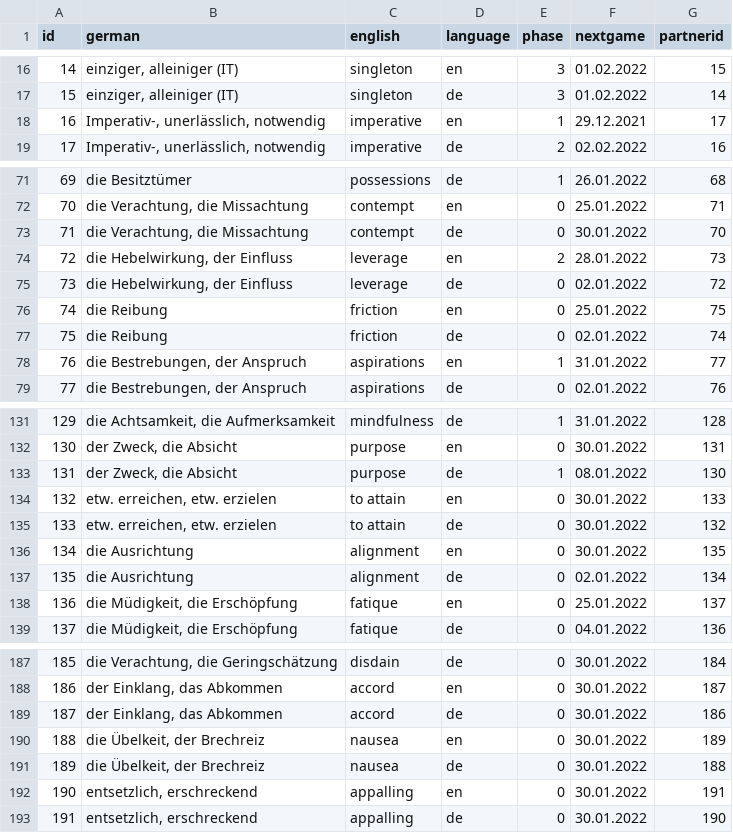
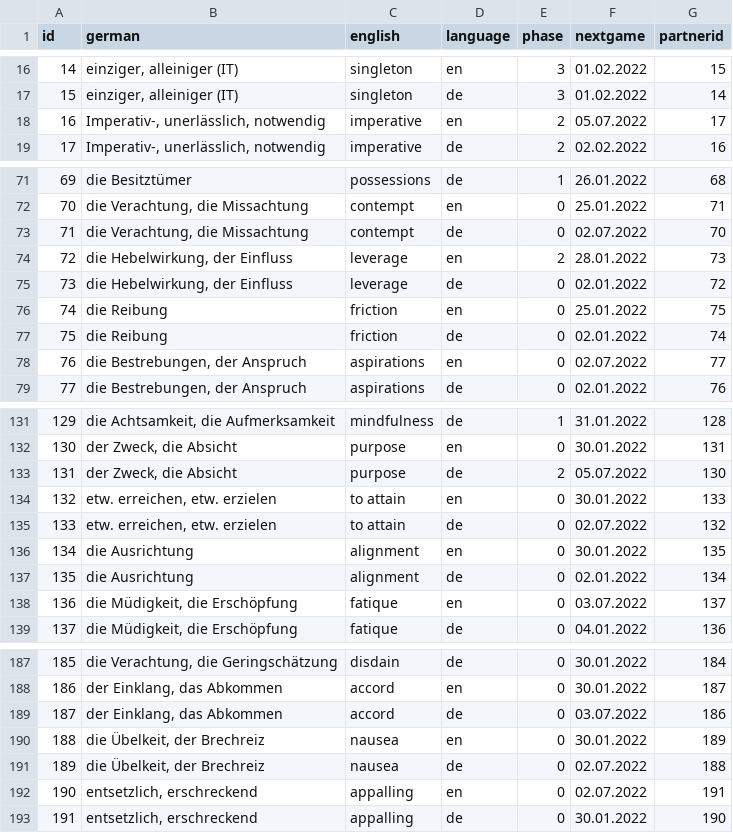
Before and after one commit to Adentalis/VocabularyTrainer, a CSV file: src/data/words.csv, drawn as a sheet; only a part is shown, gaps mark what is left out; the diff covers the shown part only.

```diff
--- a/src/data/words.csv
+++ b/src/data/words.csv
@@ -17,3 +17,3 @@
 "15","einziger, alleiniger (IT)","singleton","de","3","01.02.2022","14"
-"16","Imperativ-, unerlässlich, notwendig","imperative","en","1","29.12.2021","17"
+"16","Imperativ-, unerlässlich, notwendig","imperative","en","2","05.07.2022","17"
 "17","Imperativ-, unerlässlich, notwendig","imperative","de","2","02.02.2022","16"
@@ -72,3 +72,3 @@
 "70","die Verachtung, die Missachtung","contempt","en","0","25.01.2022","71"
-"71","die Verachtung, die Missachtung","contempt","de","0","30.01.2022","70"
+"71","die Verachtung, die Missachtung","contempt","de","0","02.07.2022","70"
 "72","die Hebelwirkung, der Einfluss","leverage","en","2","28.01.2022","73"
@@ -77,3 +77,3 @@
 "75","die Reibung","friction","de","0","02.01.2022","74"
-"76","die Bestrebungen, der Anspruch","aspirations","en","1","31.01.2022","77"
+"76","die Bestrebungen, der Anspruch","aspirations","en","0","02.07.2022","77"
 "77","die Bestrebungen, der Anspruch","aspirations","de","0","02.01.2022","76"
@@ -132,8 +132,8 @@
 "130","der Zweck, die Absicht","purpose","en","0","30.01.2022","131"
-"131","der Zweck, die Absicht","purpose","de","1","08.01.2022","130"
+"131","der Zweck, die Absicht","purpose","de","2","05.07.2022","130"
 "132","etw. erreichen, etw. erzielen","to attain","en","0","30.01.2022","133"
-"133","etw. erreichen, etw. erzielen","to attain","de","0","30.01.2022","132"
+"133","etw. erreichen, etw. erzielen","to attain","de","0","02.07.2022","132"
 "134","die Ausrichtung","alignment","en","0","30.01.2022","135"
 "135","die Ausrichtung","alignment","de","0","02.01.2022","134"
-"136","die Müdigkeit, die Erschöpfung","fatique","en","0","25.01.2022","137"
+"136","die Müdigkeit, die Erschöpfung","fatique","en","0","03.07.2022","137"
 "137","die Müdigkeit, die Erschöpfung","fatique","de","0","04.01.2022","136"
@@ -188,6 +188,6 @@
 "186","der Einklang, das Abkommen","accord","en","0","30.01.2022","187"
-"187","der Einklang, das Abkommen","accord","de","0","30.01.2022","186"
+"187","der Einklang, das Abkommen","accord","de","0","03.07.2022","186"
 "188","die Übelkeit, der Brechreiz","nausea","en","0","30.01.2022","189"
-"189","die Übelkeit, der Brechreiz","nausea","de","0","30.01.2022","188"
-"190","entsetzlich, erschreckend","appalling","en","0","30.01.2022","191"
+"189","die Übelkeit, der Brechreiz","nausea","de","0","02.07.2022","188"
+"190","entsetzlich, erschreckend","appalling","en","0","02.07.2022","191"
 "191","entsetzlich, erschreckend","appalling","de","0","30.01.2022","190"
```
Also changed, not shown: 2 added rows and 28 edited cells elsewhere in this file.
